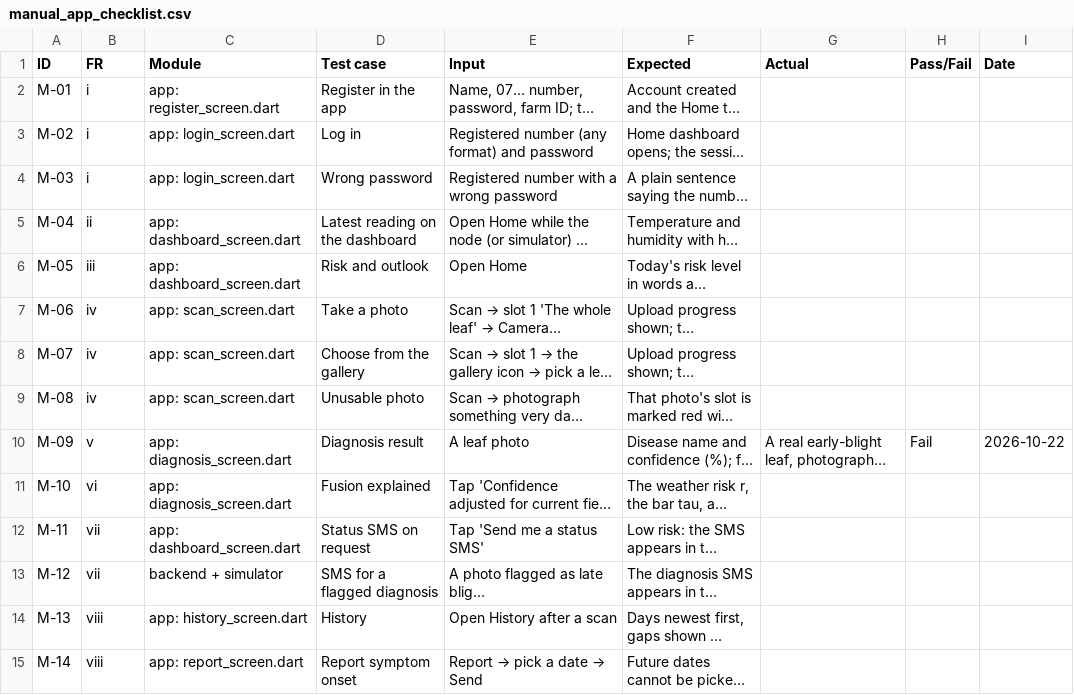
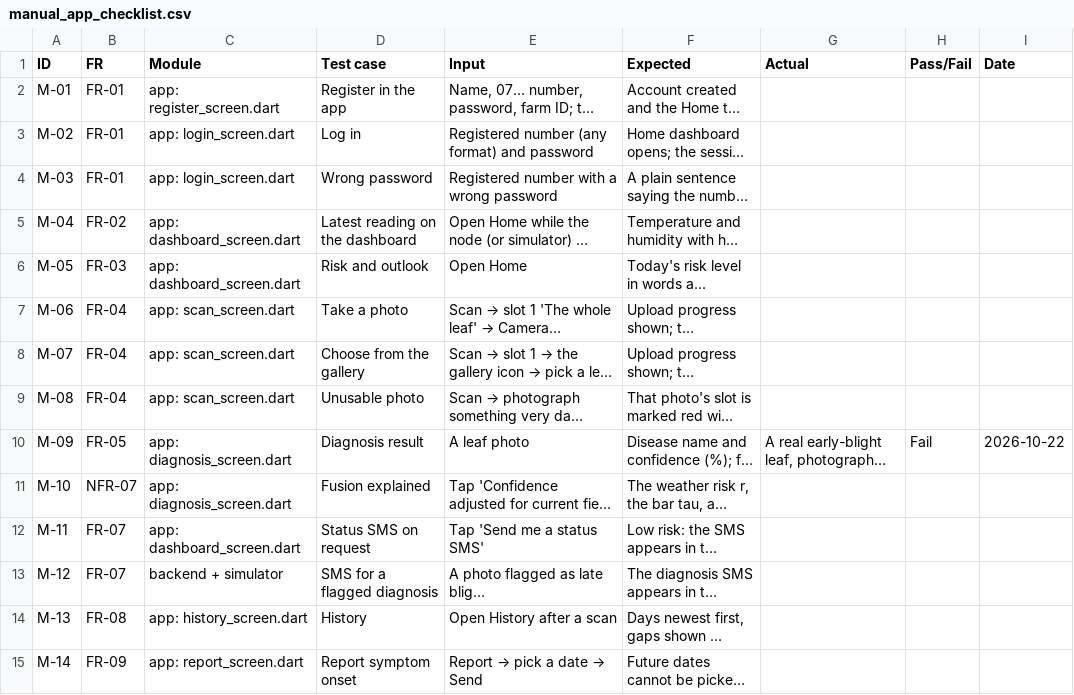
Before and after one commit to crappyrizz/blight-ews, a CSV file: docs/manual_app_checklist.csv, drawn as a sheet; only a part is shown; long unchanged cells end in …; the diff covers the shown part only; the diff names each change by its address in the sheet, - before the commit and + after, or states it on an @@ line.

```diff
--- a/docs/manual_app_checklist.csv
+++ b/docs/manual_app_checklist.csv
-B2:B4 (FR): i
+B2:B4 (FR): FR-01
-B5 (FR): ii
+B5 (FR): FR-02
-B6 (FR): iii
+B6 (FR): FR-03
-B7:B9 (FR): iv
+B7:B9 (FR): FR-04
-B10 (FR): v
+B10 (FR): FR-05
-B11 (FR): vi
+B11 (FR): NFR-07
-B12:B13 (FR): vii
+B12:B13 (FR): FR-07
-B14 (FR): viii
+B14 (FR): FR-08
-B15 (FR): viii
+B15 (FR): FR-09
```
Also changed, not shown: 3 added rows and 16 edited cells elsewhere in this file, 14 other files.
